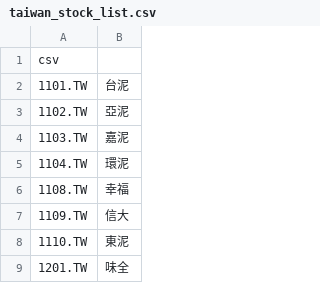
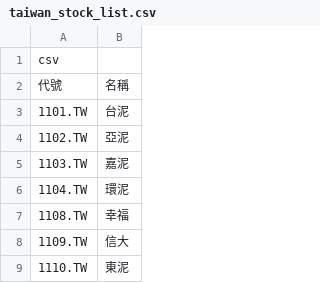
Before and after one commit to veryggyy/my-stock-app, a CSV file: taiwan_stock_list.csv, drawn as a sheet; only a part is shown; the shorter side is filled out with more unchanged rows; the diff names each change by its address in the sheet, - before the commit and + after, or states it on an @@ line.

Commit message:
Update taiwan_stock_list.csv

```diff
--- a/taiwan_stock_list.csv
+++ b/taiwan_stock_list.csv
+row 2: 代號 | 名稱
```
